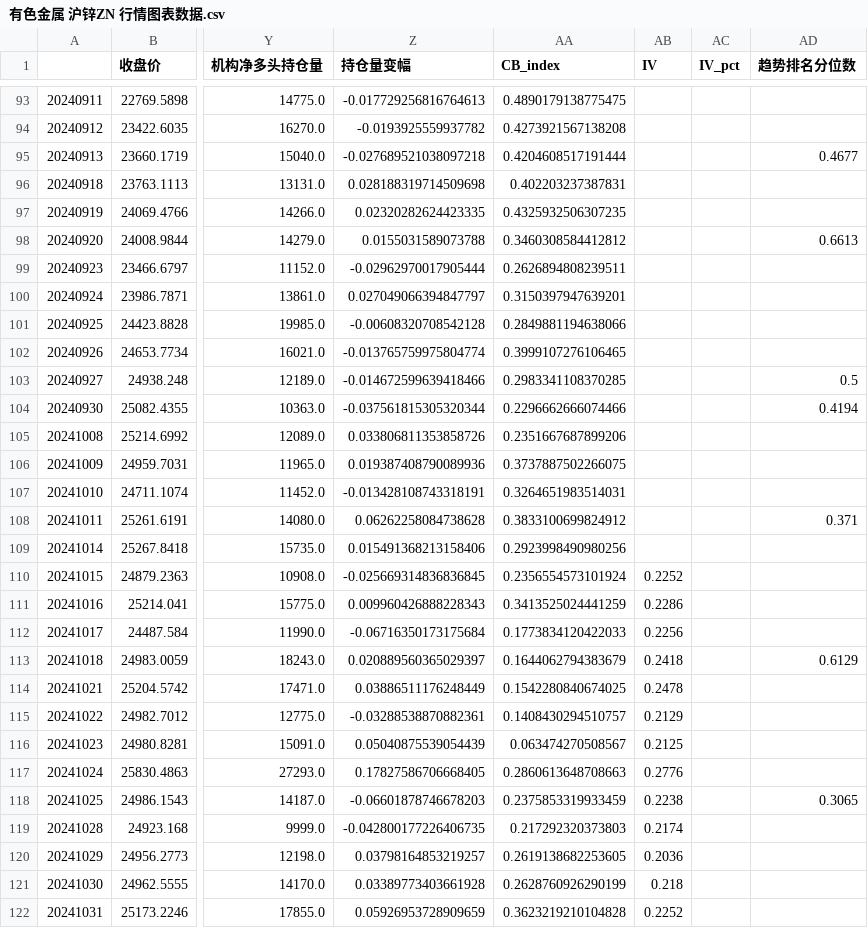
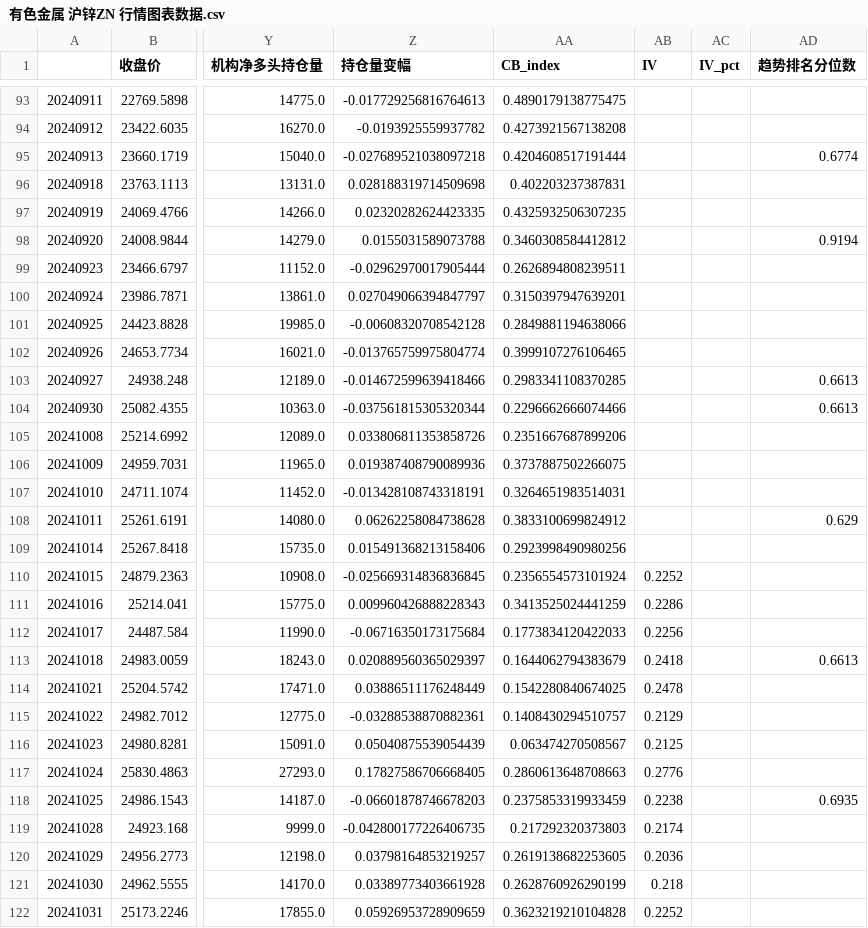
Before and after one commit to liuhengcnb/futures-charts, a CSV file: data/有色金属 沪锌ZN 行情图表数据.csv, drawn as a sheet; only a part is shown, gaps mark what is left out; the diff covers the shown part only; the diff names each change by its address in the sheet, - before the commit and + after, or states it on an @@ line.

```diff
--- a/data/有色金属 沪锌ZN 行情图表数据.csv
+++ b/data/有色金属 沪锌ZN 行情图表数据.csv
-AD95 (趋势排名分位数): 0.4677
+AD95 (趋势排名分位数): 0.6774
-AD98 (趋势排名分位数): 0.6613
+AD98 (趋势排名分位数): 0.9194
-AD103 (趋势排名分位数): 0.5
+AD103 (趋势排名分位数): 0.6613
-AD104 (趋势排名分位数): 0.4194
+AD104 (趋势排名分位数): 0.6613
-AD108 (趋势排名分位数): 0.371
+AD108 (趋势排名分位数): 0.629
-AD113 (趋势排名分位数): 0.6129
+AD113 (趋势排名分位数): 0.6613
-AD118 (趋势排名分位数): 0.3065
+AD118 (趋势排名分位数): 0.6935
```
Also changed, not shown: 89 edited cells elsewhere in this file, data/国债 十年国债T 行情图表数据.csv, data/工业品-其他 橡胶RU 行情图表数据.csv, 27 other files.
